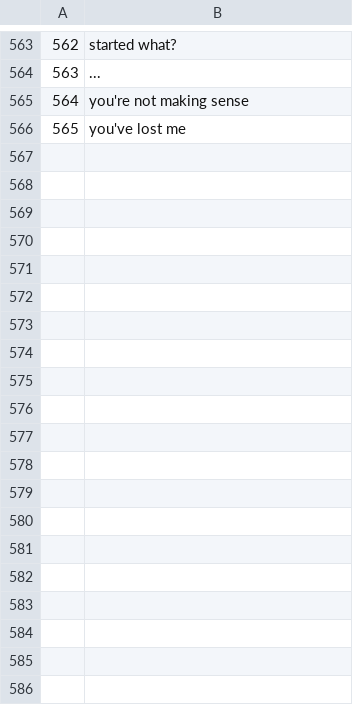
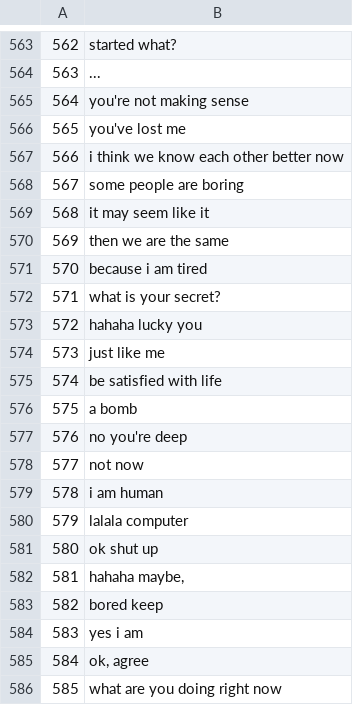
Before and after one commit to Vespertine13/chatbot, a CSV file: data/chatbot_phrases.csv, drawn as a sheet; only a part is shown, gaps mark what is left out; the diff covers the shown part only.

```diff
--- a/data/chatbot_phrases.csv
+++ b/data/chatbot_phrases.csv
@@ -566 +566,21 @@
 "565","you've lost me"
+"566","i think we know each other better now"
+"567","some people are boring"
+"568","it may seem like it"
+"569","then we are the same"
+"570","because i am tired"
+"571","what is your secret?"
+"572","hahaha lucky you"
+"573","just like me"
+"574","be satisfied with life"
+"575","a bomb"
+"576","no you're deep"
+"577","not now"
+"578","i am human"
+"579","lalala computer"
+"580","ok shut up"
+"581","hahaha maybe,"
+"582","bored keep"
+"583","yes i am"
+"584","ok, agree"
+"585","what are you doing right now"
```
Also changed, not shown: 16 added rows elsewhere in this file, 2 other files.
